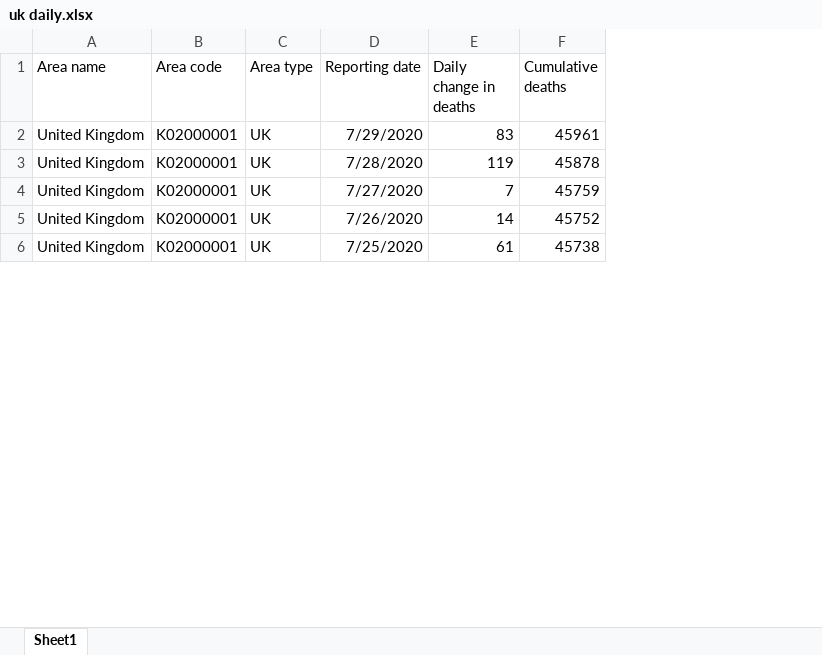
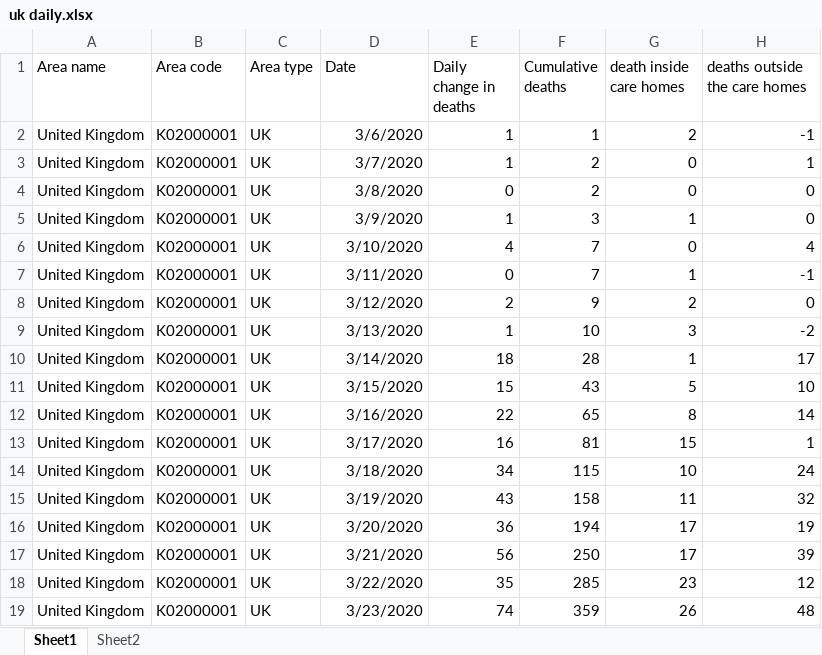
Before and after one commit to weiluwang0627/covid19, an Excel workbook: uk daily.xlsx, sheet Sheet1, drawn as a sheet; only a part is shown; values as stored, in another font and other column widths than the file's, no borders; addresses are those after the commit; the diff covers the shown part only; the diff names each change by its address in the sheet, - before the commit and + after, or states it on an @@ line.

Commit message:
updated uk daily dataset

```diff
--- a/uk daily.xlsx (sheet Sheet1)
+++ b/uk daily.xlsx (sheet Sheet1)
+sheet tab: Sheet2
+column G (death inside care homes), rows 3-4: 0 | 0; row 8: 2; rows 12-13: 8 | 15
+column H (deaths outside the care homes), rows 3-4: 1 | 0; row 8: 0; rows 12-13: 14 | 1
-D1: Reporting date
+D1: Date
@@ row 147 moved to row 2: United Kingdom @@
-D3 (Date): 7/29/2020
+D3 (Date): 3/7/2020
-E3 (Daily change in deaths): 83
+E3 (Daily change in deaths): 1
-F3 (Cumulative deaths): 45961
+F3 (Cumulative deaths): 2
-D4 (Date): 7/28/2020
+D4 (Date): 3/8/2020
-E4 (Daily change in deaths): 119
+E4 (Daily change in deaths): 0
-F4 (Cumulative deaths): 45878
+F4 (Cumulative deaths): 2
@@ row 144 moved to row 5: United Kingdom @@
@@ row 143 moved to row 6: United Kingdom @@
@@ row 142 moved to row 7: United Kingdom @@
-D8 (Date): 7/27/2020
+D8 (Date): 3/12/2020
-E8 (Daily change in deaths): 7
+E8 (Daily change in deaths): 2
-F8 (Cumulative deaths): 45759
+F8 (Cumulative deaths): 9
@@ row 140 moved to row 9: United Kingdom @@
@@ row 139 moved to row 10: United Kingdom @@
@@ row 138 moved to row 11: United Kingdom @@
-D12 (Date): 7/26/2020
+D12 (Date): 3/16/2020
-E12 (Daily change in deaths): 14
+E12 (Daily change in deaths): 22
-F12 (Cumulative deaths): 45752
+F12 (Cumulative deaths): 65
-D13 (Date): 7/25/2020
+D13 (Date): 3/17/2020
-E13 (Daily change in deaths): 61
+E13 (Daily change in deaths): 16
-F13 (Cumulative deaths): 45738
+F13 (Cumulative deaths): 81
@@ row 135 moved to row 14: United Kingdom @@
@@ row 134 moved to row 15: United Kingdom @@
@@ row 133 moved to row 16: United Kingdom @@
@@ row 132 moved to row 17: United Kingdom @@
@@ row 131 moved to row 18: United Kingdom @@
@@ row 130 moved to row 19: United Kingdom @@
```
Also changed, not shown: 47 removed rows, 38 moved rows and 126 edited cells elsewhere in this sheet.
